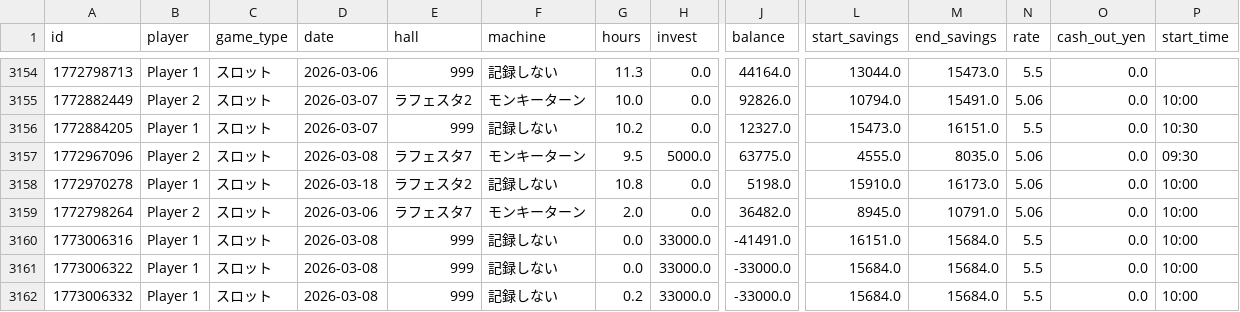
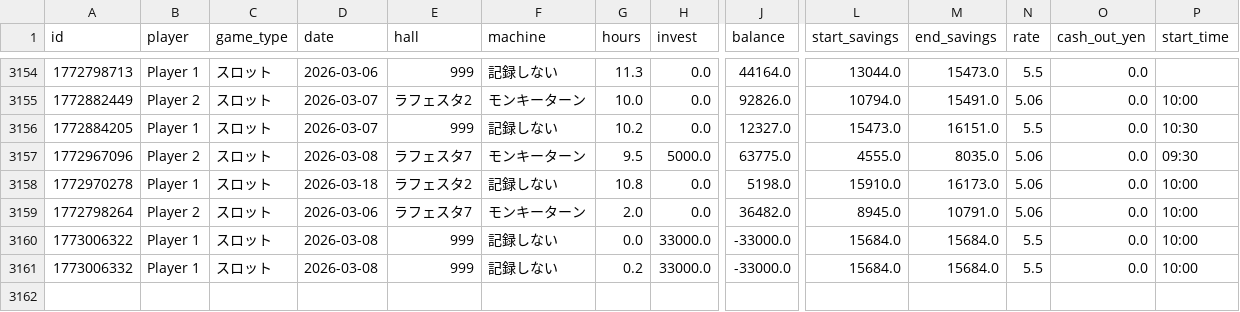
Before and after one commit to nabesaka499-netizen/my-pachinko-ledger, a CSV file: records.csv, drawn as a sheet; only a part is shown, gaps mark what is left out; rows hold the shown columns only; the diff names each change by its address in the sheet, - before the commit and + after, or states it on an @@ line.

Commit message:
Update @ 2026-03-09 06:46

```diff
--- a/records.csv
+++ b/records.csv
-row 3160: 1773006316 | Player 1 | スロット | 2026-03-08 | 999 | 記録しない | 0.0 | 33000.0 | -41491.0 | 16151.0 | 15684.0 | 5.5 | 0.0 | 10:00
```
